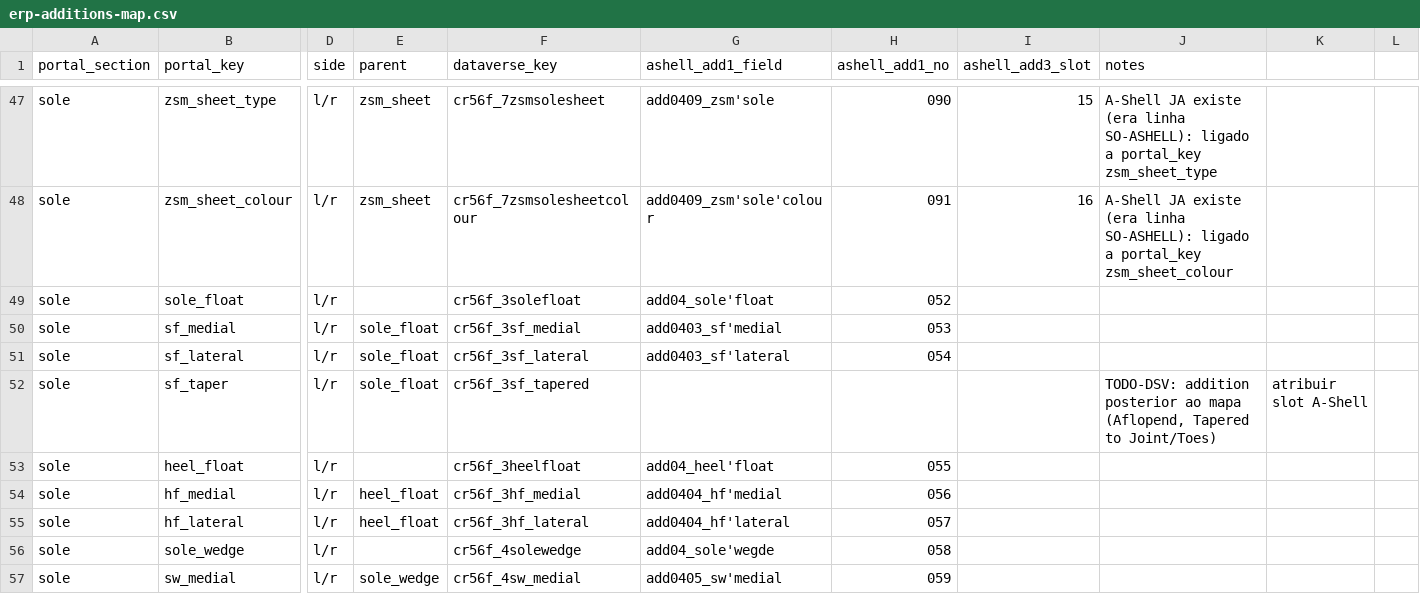
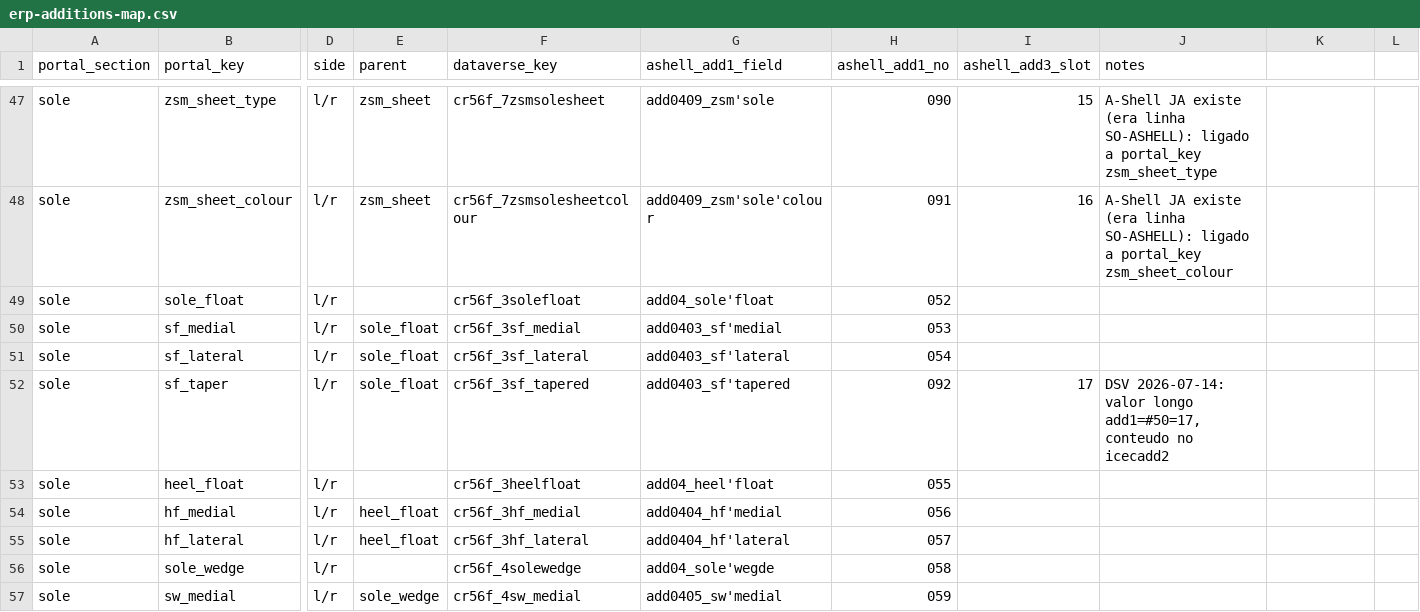
Before and after one commit to 1um0zero/piedroportal, a CSV file: docs/erp-additions-map.csv, drawn as a sheet; only a part is shown, gaps mark what is left out; the diff covers the shown part only; the diff names each change by its address in the sheet, - before the commit and + after, or states it on an @@ line.

```diff
--- a/docs/erp-additions-map.csv
+++ b/docs/erp-additions-map.csv
-G52 (ashell_add1_field): (empty)
+G52 (ashell_add1_field): add0403_sf'tapered
-H52 (ashell_add1_no): (empty)
+H52 (ashell_add1_no): 092
-I52 (ashell_add3_slot): (empty)
+I52 (ashell_add3_slot): 17
-J52 (notes): TODO-DSV: addition posterior ao mapa (Aflopend, Tapered to Joint/Toes)
+J52 (notes): DSV 2026-07-14: valor longo add1=#50=17, conteudo no icecadd2
-K52: atribuir slot A-Shell
+K52: (empty)
```
Also changed, not shown: 35 edited cells elsewhere in this file, 1 other file.
